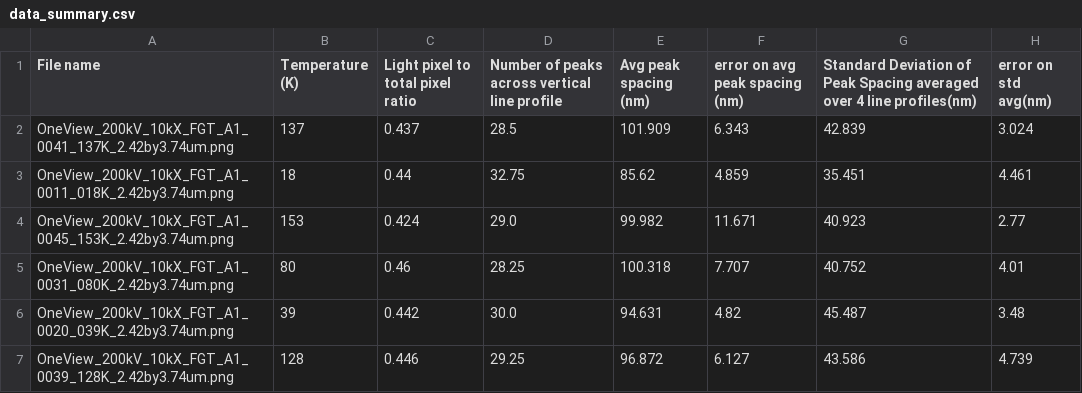
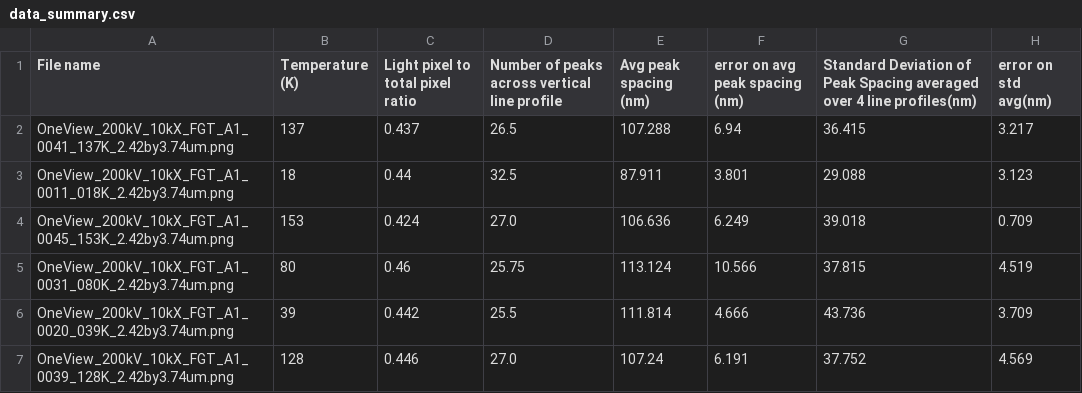
Before and after one commit to cmorral/FGTanalysis, a CSV file: images/6000OLF_WideRibbon_2mmDefocus_20DegTilt_Rotated15Deg/processed/data_summary.csv, drawn as a sheet; only a part is shown; the diff covers the shown part only.

Commit message:
wide ribbon done
can't make wide ribbon better, issue is that the big light sections appear after the two lowest temperature images (kind of look like artifacts or something) and they mess with all of teh statistics.

```diff
--- a/images/6000OLF_WideRibbon_2mmDefocus_20DegTilt_Rotated15Deg/processed/data_summary.csv
+++ b/images/6000OLF_WideRibbon_2mmDefocus_20DegTilt_Rotated15Deg/processed/data_summary.csv
@@ -1,7 +1,7 @@
 File name,Temperature (K),Light pixel to total pixel ratio,Number of peaks across vertical line profile,Avg peak spacing (nm),error on avg peak spacing (nm),Standard Deviation of Peak Spacing averaged over 4 line profiles(nm),error on std avg(nm)
-OneView_200kV_10kX_FGT_A1_0041_137K_2.42by3.74um.png,137,0.437,28.5,101.909,6.343,42.839,3.024
-OneView_200kV_10kX_FGT_A1_0011_018K_2.42by3.74um.png,18,0.44,32.75,85.62,4.859,35.451,4.461
-OneView_200kV_10kX_FGT_A1_0045_153K_2.42by3.74um.png,153,0.424,29.0,99.982,11.671,40.923,2.77
-OneView_200kV_10kX_FGT_A1_0031_080K_2.42by3.74um.png,80,0.46,28.25,100.318,7.707,40.752,4.01
-OneView_200kV_10kX_FGT_A1_0020_039K_2.42by3.74um.png,39,0.442,30.0,94.631,4.82,45.487,3.48
-OneView_200kV_10kX_FGT_A1_0039_128K_2.42by3.74um.png,128,0.446,29.25,96.872,6.127,43.586,4.739
+OneView_200kV_10kX_FGT_A1_0041_137K_2.42by3.74um.png,137,0.437,26.5,107.288,6.94,36.415,3.217
+OneView_200kV_10kX_FGT_A1_0011_018K_2.42by3.74um.png,18,0.44,32.5,87.911,3.801,29.088,3.123
+OneView_200kV_10kX_FGT_A1_0045_153K_2.42by3.74um.png,153,0.424,27.0,106.636,6.249,39.018,0.709
+OneView_200kV_10kX_FGT_A1_0031_080K_2.42by3.74um.png,80,0.46,25.75,113.124,10.566,37.815,4.519
+OneView_200kV_10kX_FGT_A1_0020_039K_2.42by3.74um.png,39,0.442,25.5,111.814,4.666,43.736,3.709
+OneView_200kV_10kX_FGT_A1_0039_128K_2.42by3.74um.png,128,0.446,27.0,107.24,6.191,37.752,4.569
```
Also changed, not shown: 15 edited cells elsewhere in this file, 13 other files.
